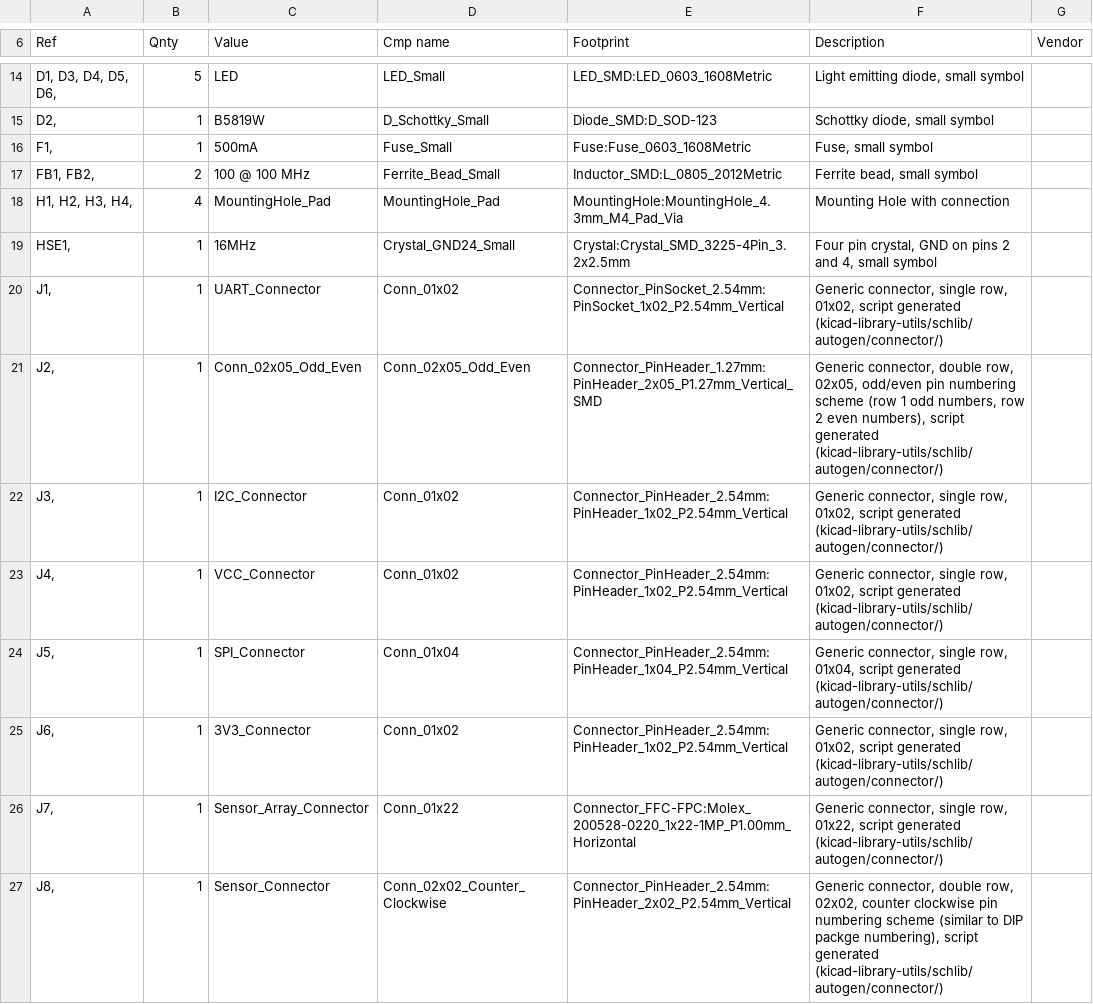
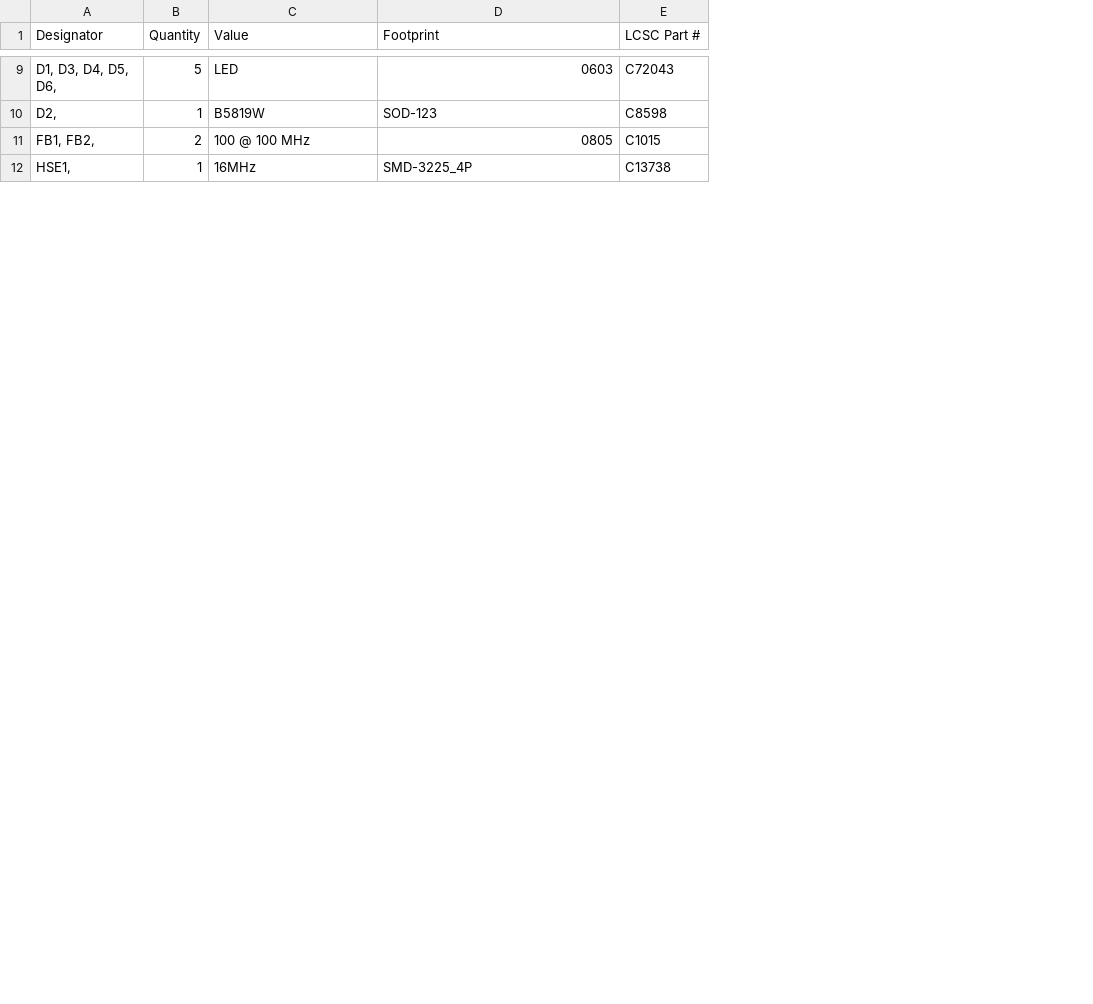
Before and after one commit to mgvargas/imsas, a CSV file: Amplifier_Circuit/assembly/SensorArray.csv, drawn as a sheet; only a part is shown, gaps mark what is left out; removed rows and columns are numbered as before the commit, all else as after; the diff covers the shown part only; the diff names each change by its address in the sheet, - before the commit and + after, or states it on an @@ line.

Commit message:
Add BOM and other component lists

```diff
--- a/Amplifier_Circuit/assembly/SensorArray.csv
+++ b/Amplifier_Circuit/assembly/SensorArray.csv
-column D (Cmp name), rows 14-15: LED_Small | D_Schottky_Small; row 17: Ferrite_Bead_Small; row 19: Crystal_GND24_Small
-column F (Description), rows 14-15: Light emitting diode, small symbol | Schottky diode, small symbol; row 17: Ferrite bead, small symbol; row 19: Four pin crystal, GND on pins 2 and 4, small symbol
-column G (Vendor), empty
+column E (LCSC Part #), rows 9-12: C72043 | C8598 | C1015 | C13738
-A1: Ref
+A1: Designator
-B1: Qnty
+B1: Quantity
-D9 (Footprint): LED_SMD:LED_0603_1608Metric
+D9 (Footprint): 0603
-D10 (Footprint): Diode_SMD:D_SOD-123
+D10 (Footprint): SOD-123
-row 16: F1, | 1 | 500mA | Fuse_Small | Fuse:Fuse_0603_1608Metric | Fuse, small symbol
-D11 (Footprint): Inductor_SMD:L_0805_2012Metric
+D11 (Footprint): 0805
-row 18: H1, H2, H3, H4, | 4 | MountingHole_Pad | MountingHole_Pad | MountingHole:MountingHole_4.3mm_M4_Pad_Via | Mounting Hole with connection
-D12 (Footprint): Crystal:Crystal_SMD_3225-4Pin_3.2x2.5mm
+D12 (Footprint): SMD-3225_4P
-row 20: J1, | 1 | UART_Connector | Conn_01x02 | Connector_PinSocket_2.54mm:PinSocket_1x02_P2.54mm_Vertical | Generic connector, single row, 01x02, script generated (kicad-library-utils/schlib/autogen/connector/)
-row 21: J2, | 1 | Conn_02x05_Odd_Even | Conn_02x05_Odd_Even | Connector_PinHeader_1.27mm:PinHeader_2x05_P1.27mm_Vertical_SMD | Generic connector, double row, 02x05, odd/even pin numbering scheme (row 1 odd numbers, row 2 even numbers), script generated (kicad-library-utils/schlib/autogen/connector/)
-row 22: J3, | 1 | I2C_Connector | Conn_01x02 | Connector_PinHeader_2.54mm:PinHeader_1x02_P2.54mm_Vertical | Generic connector, single row, 01x02, script generated (kicad-library-utils/schlib/autogen/connector/)
-row 23: J4, | 1 | VCC_Connector | Conn_01x02 | Connector_PinHeader_2.54mm:PinHeader_1x02_P2.54mm_Vertical | Generic connector, single row, 01x02, script generated (kicad-library-utils/schlib/autogen/connector/)
-row 24: J5, | 1 | SPI_Connector | Conn_01x04 | Connector_PinHeader_2.54mm:PinHeader_1x04_P2.54mm_Vertical | Generic connector, single row, 01x04, script generated (kicad-library-utils/schlib/autogen/connector/)
-row 25: J6, | 1 | 3V3_Connector | Conn_01x02 | Connector_PinHeader_2.54mm:PinHeader_1x02_P2.54mm_Vertical | Generic connector, single row, 01x02, script generated (kicad-library-utils/schlib/autogen/connector/)
-row 26: J7, | 1 | Sensor_Array_Connector | Conn_01x22 | Connector_FFC-FPC:Molex_200528-0220_1x22-1MP_P1.00mm_Horizontal | Generic connector, single row, 01x22, script generated (kicad-library-utils/schlib/autogen/connector/)
-row 27: J8, | 1 | Sensor_Connector | Conn_02x02_Counter_Clockwise | Connector_PinHeader_2.54mm:PinHeader_2x02_P2.54mm_Vertical | Generic connector, double row, 02x02, counter clockwise pin numbering scheme (similar to DIP packge numbering), script generated (kicad-library-utils/schlib/autogen/connector/)
```
Also changed, not shown: 10 removed rows and 22 edited cells elsewhere in this file, Amplifier_Circuit/assembly/SensorArray-all-pos.csv, 11 other files.
